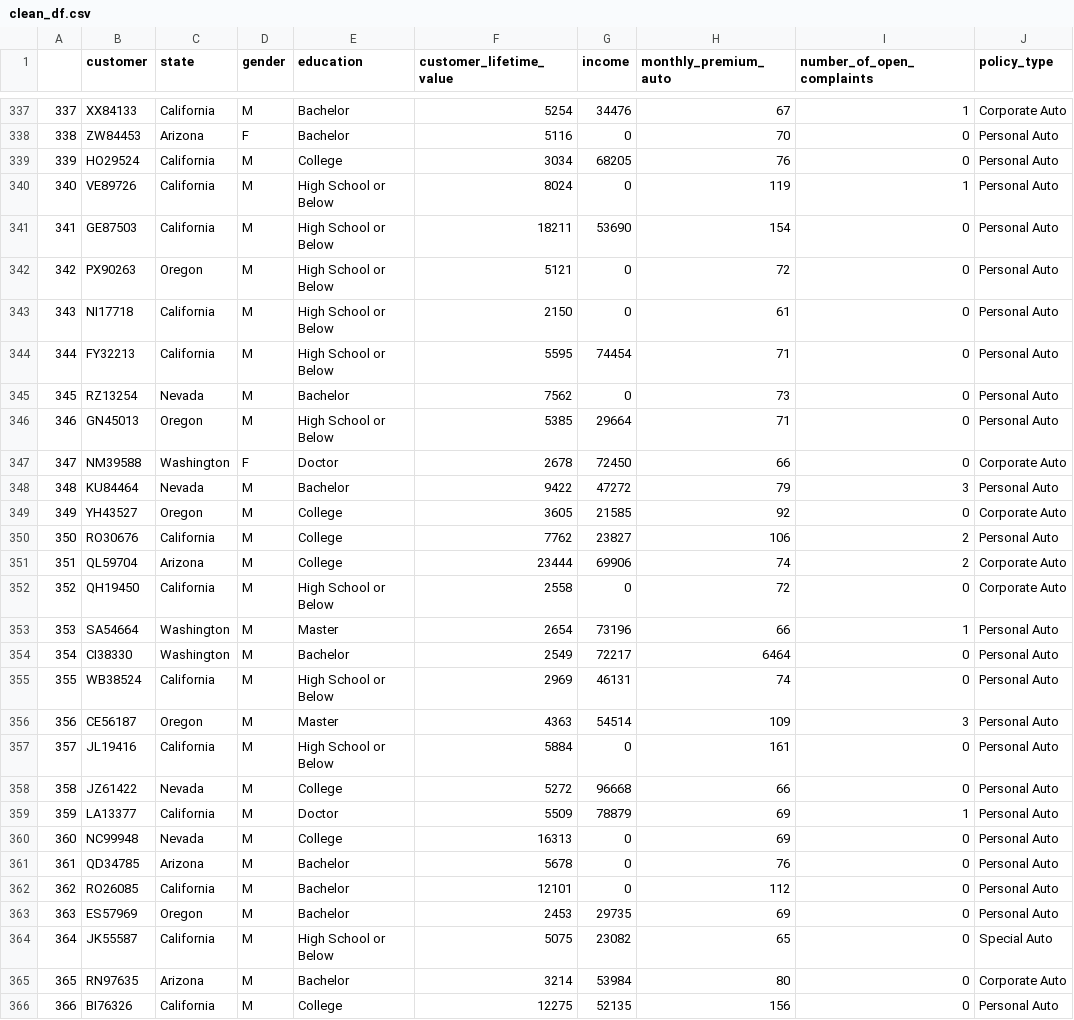
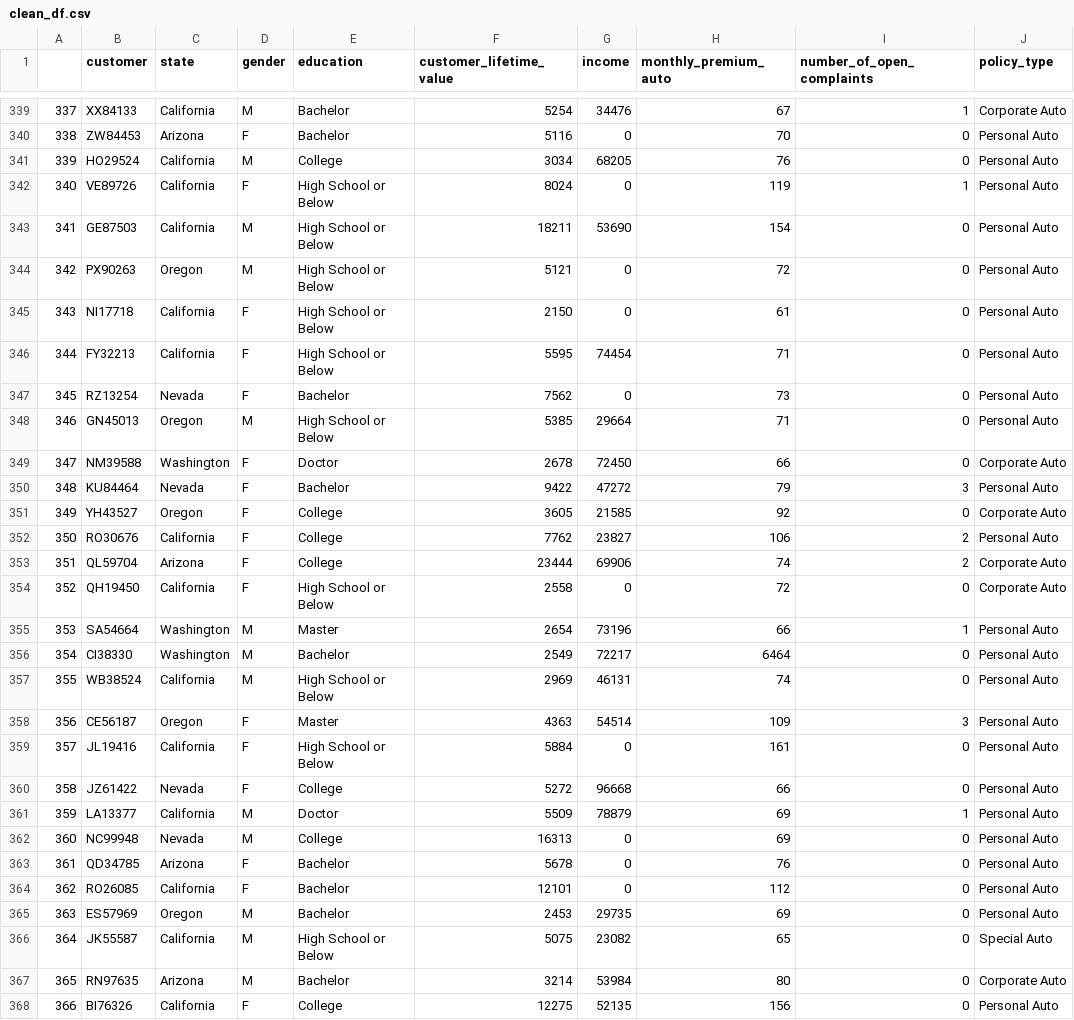
Before and after one commit to laiagomezmessia/lab-dw-data-cleaning-and-formatting, a CSV file: clean_df.csv, drawn as a sheet; only a part is shown, gaps mark what is left out; addresses are those after the commit; the diff covers the shown part only; the diff names each change by its address in the sheet, - before the commit and + after, or states it on an @@ line.

```diff
--- a/clean_df.csv
+++ b/clean_df.csv
-D342 (gender): M
+D342 (gender): F
-D345:D347 (gender): M
+D345:D347 (gender): F
-D350:D354 (gender): M
+D350:D354 (gender): F
-D358:D360 (gender): M
+D358:D360 (gender): F
-D363:D364 (gender): M
+D363:D364 (gender): F
-D368 (gender): M
+D368 (gender): F
```
Also changed, not shown: 3 added rows and 30 edited cells elsewhere in this file, 1 other file.
